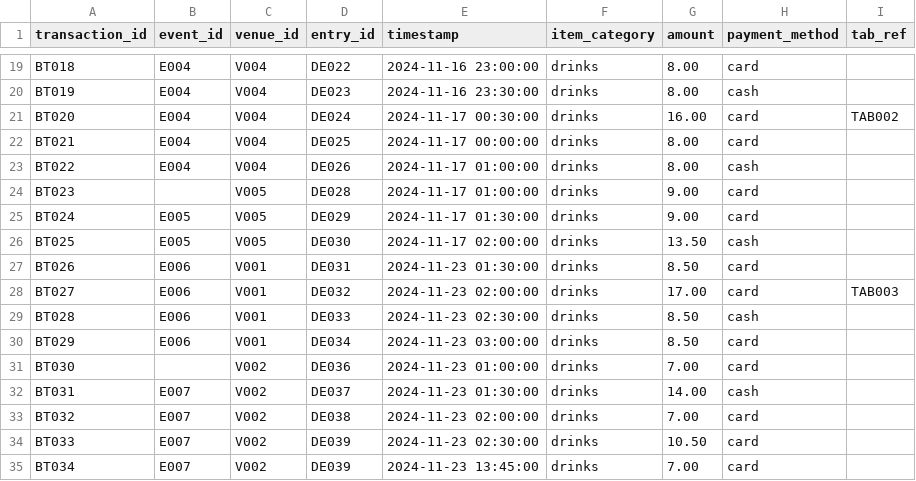
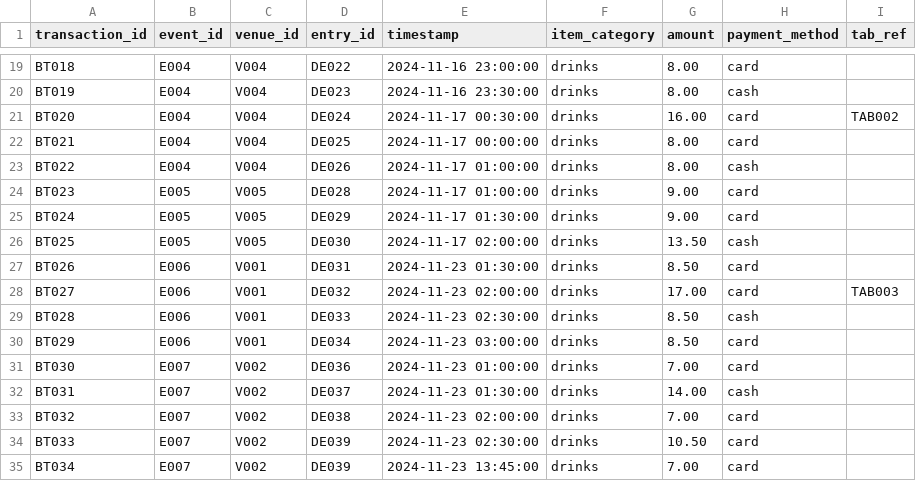
Before and after one commit to nightd-ai/nightd-nightlive-demo, a CSV file: seeds/bar_transactions.csv, drawn as a sheet; only a part is shown, gaps mark what is left out.

```diff
--- a/seeds/bar_transactions.csv
+++ b/seeds/bar_transactions.csv
@@ -23,3 +23,3 @@ BT021,E004,V004,DE025,2024-11-17 00:00:00,drinks,8.00,card,
 BT022,E004,V004,DE026,2024-11-17 01:00:00,drinks,8.00,cash,
-BT023,,V005,DE028,2024-11-17 01:00:00,drinks,9.00,card,
+BT023,E005,V005,DE028,2024-11-17 01:00:00,drinks,9.00,card,
 BT024,E005,V005,DE029,2024-11-17 01:30:00,drinks,9.00,card,
@@ -30,3 +30,3 @@ BT028,E006,V001,DE033,2024-11-23 02:30:00,drinks,8.50,cash,
 BT029,E006,V001,DE034,2024-11-23 03:00:00,drinks,8.50,card,
-BT030,,V002,DE036,2024-11-23 01:00:00,drinks,7.00,card,
+BT030,E007,V002,DE036,2024-11-23 01:00:00,drinks,7.00,card,
 BT031,E007,V002,DE037,2024-11-23 01:30:00,drinks,14.00,cash,
```
Also changed, not shown: seeds/bookings.csv, seeds/door_entries.csv, 5 other files.
